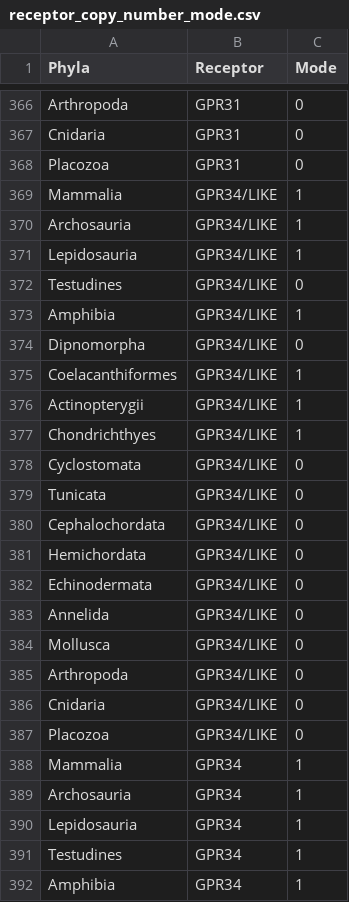
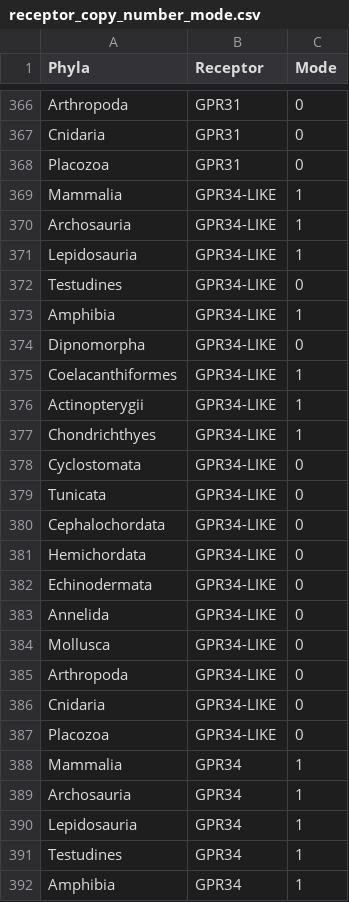
Before and after one commit to rohan-nath-compbio/LipidBindingGPCR-evolution, a CSV file: data/phyletic-distribution/receptor_copy_number_mode.csv, drawn as a sheet; only a part is shown, gaps mark what is left out; the diff covers the shown part only.

Commit message:
Standardize receptor-like nomenclature to -LIKE across tables, scripts, and documentation

```diff
--- a/data/phyletic-distribution/receptor_copy_number_mode.csv
+++ b/data/phyletic-distribution/receptor_copy_number_mode.csv
@@ -368,21 +368,21 @@ Cnidaria,GPR31,0
 Placozoa,GPR31,0
-Mammalia,GPR34/LIKE,1
-Archosauria,GPR34/LIKE,1
-Lepidosauria,GPR34/LIKE,1
-Testudines,GPR34/LIKE,0
-Amphibia,GPR34/LIKE,1
-Dipnomorpha,GPR34/LIKE,0
-Coelacanthiformes,GPR34/LIKE,1
-Actinopterygii,GPR34/LIKE,1
-Chondrichthyes,GPR34/LIKE,1
-Cyclostomata,GPR34/LIKE,0
-Tunicata,GPR34/LIKE,0
-Cephalochordata,GPR34/LIKE,0
-Hemichordata,GPR34/LIKE,0
-Echinodermata,GPR34/LIKE,0
-Annelida,GPR34/LIKE,0
-Mollusca,GPR34/LIKE,0
-Arthropoda,GPR34/LIKE,0
-Cnidaria,GPR34/LIKE,0
-Placozoa,GPR34/LIKE,0
+Mammalia,GPR34-LIKE,1
+Archosauria,GPR34-LIKE,1
+Lepidosauria,GPR34-LIKE,1
+Testudines,GPR34-LIKE,0
+Amphibia,GPR34-LIKE,1
+Dipnomorpha,GPR34-LIKE,0
+Coelacanthiformes,GPR34-LIKE,1
+Actinopterygii,GPR34-LIKE,1
+Chondrichthyes,GPR34-LIKE,1
+Cyclostomata,GPR34-LIKE,0
+Tunicata,GPR34-LIKE,0
+Cephalochordata,GPR34-LIKE,0
+Hemichordata,GPR34-LIKE,0
+Echinodermata,GPR34-LIKE,0
+Annelida,GPR34-LIKE,0
+Mollusca,GPR34-LIKE,0
+Arthropoda,GPR34-LIKE,0
+Cnidaria,GPR34-LIKE,0
+Placozoa,GPR34-LIKE,0
 Mammalia,GPR34,1
```
Also changed, not shown: 58 edited cells elsewhere in this file, data/phyletic-distribution/receptor_sequence_counts.csv, data/phyletic-distribution/receptor_taxonomic_distribution.csv, 5 other files.
